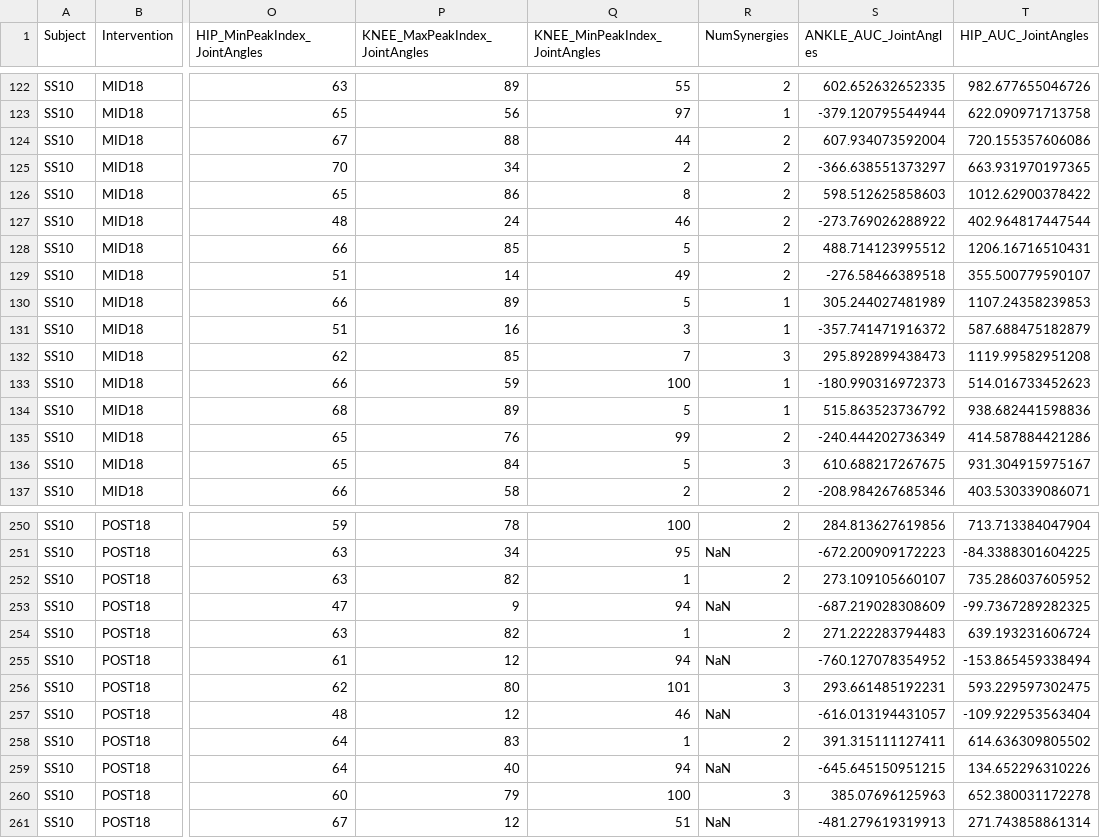
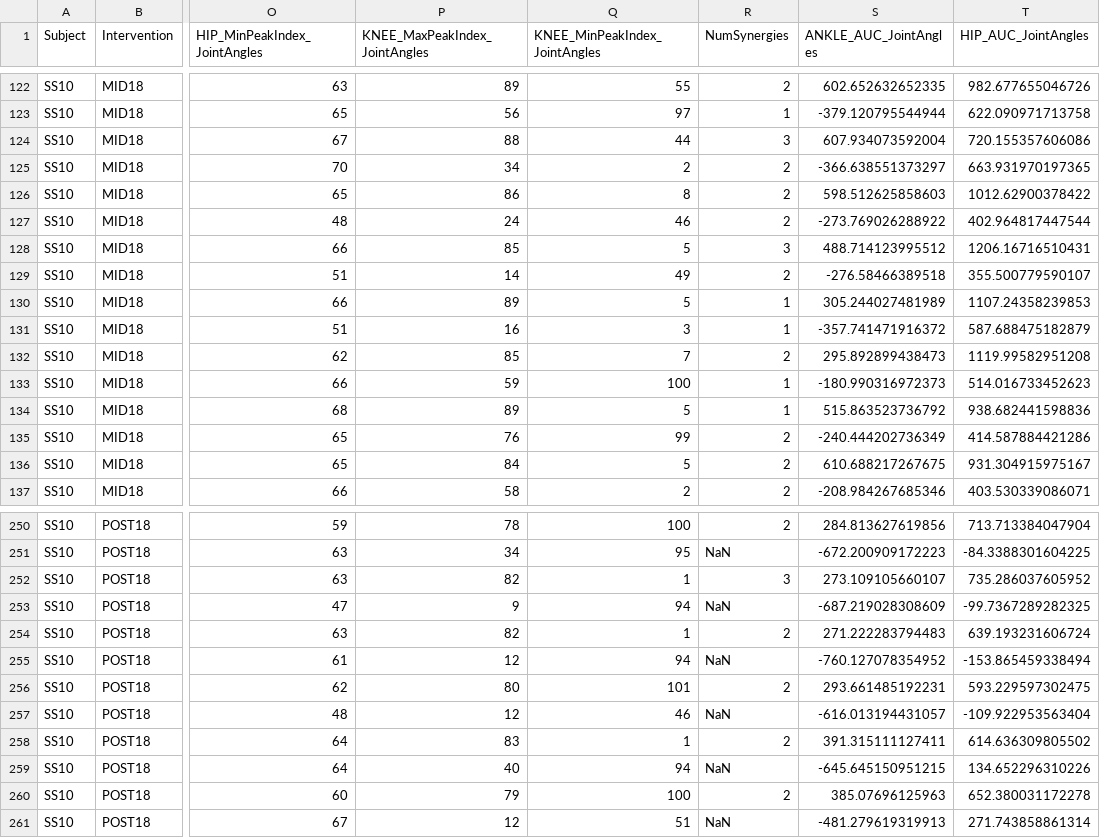
Before and after one commit to RTO-Spinal-Stim/Stroke-R01-Aim-2, a CSV file: SavedOutcomesAim2/Overground_EMG_Kinematics/1_FromMATLAB_Sym/unmatchedCycles.csv, drawn as a sheet; only a part is shown, gaps mark what is left out; the diff covers the shown part only; the diff names each change by its address in the sheet, - before the commit and + after, or states it on an @@ line.

```diff
--- a/SavedOutcomesAim2/Overground_EMG_Kinematics/1_FromMATLAB_Sym/unmatchedCycles.csv
+++ b/SavedOutcomesAim2/Overground_EMG_Kinematics/1_FromMATLAB_Sym/unmatchedCycles.csv
-R124 (NumSynergies): 2
+R124 (NumSynergies): 3
-R128 (NumSynergies): 2
+R128 (NumSynergies): 3
-R132 (NumSynergies): 3
+R132 (NumSynergies): 2
-R136 (NumSynergies): 3
+R136 (NumSynergies): 2
-R252 (NumSynergies): 2
+R252 (NumSynergies): 3
-R256 (NumSynergies): 3
+R256 (NumSynergies): 2
-R260 (NumSynergies): 3
+R260 (NumSynergies): 2
```
Also changed, not shown: 25 edited cells elsewhere in this file, SavedOutcomesAim2/Overground_EMG_Kinematics/0_FromMATLAB_NonSym/0_from_matlab_unmatched.csv, SavedOutcomesAim2/Overground_EMG_Kinematics/1_FromMATLAB_Sym/matchedCycles.csv, 3 other files.
